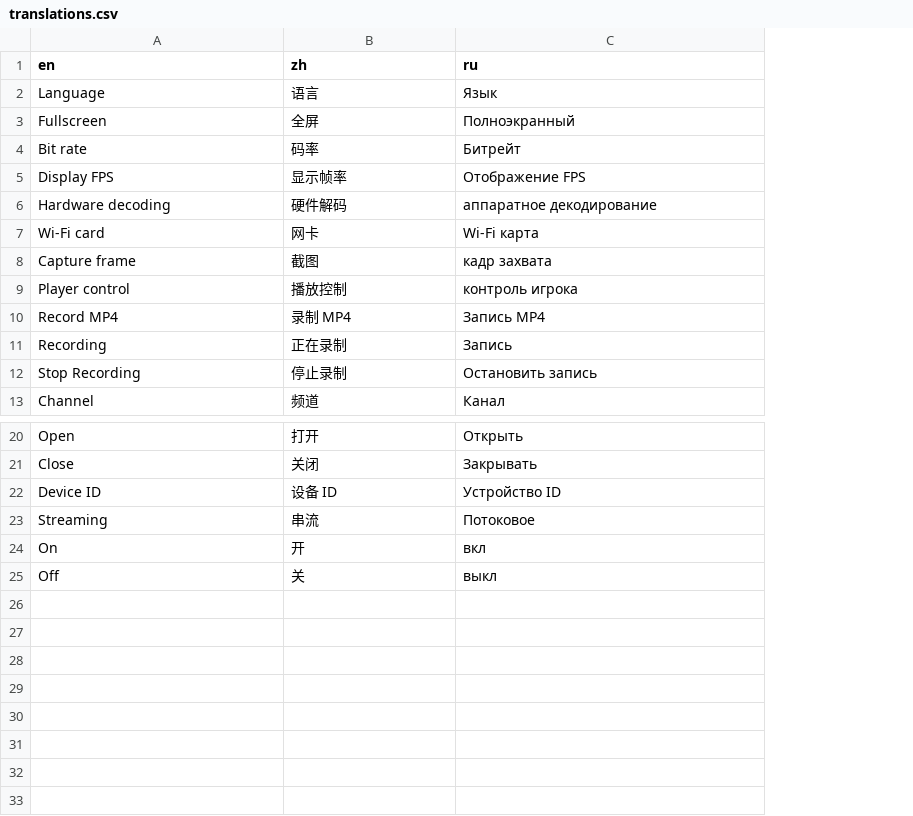
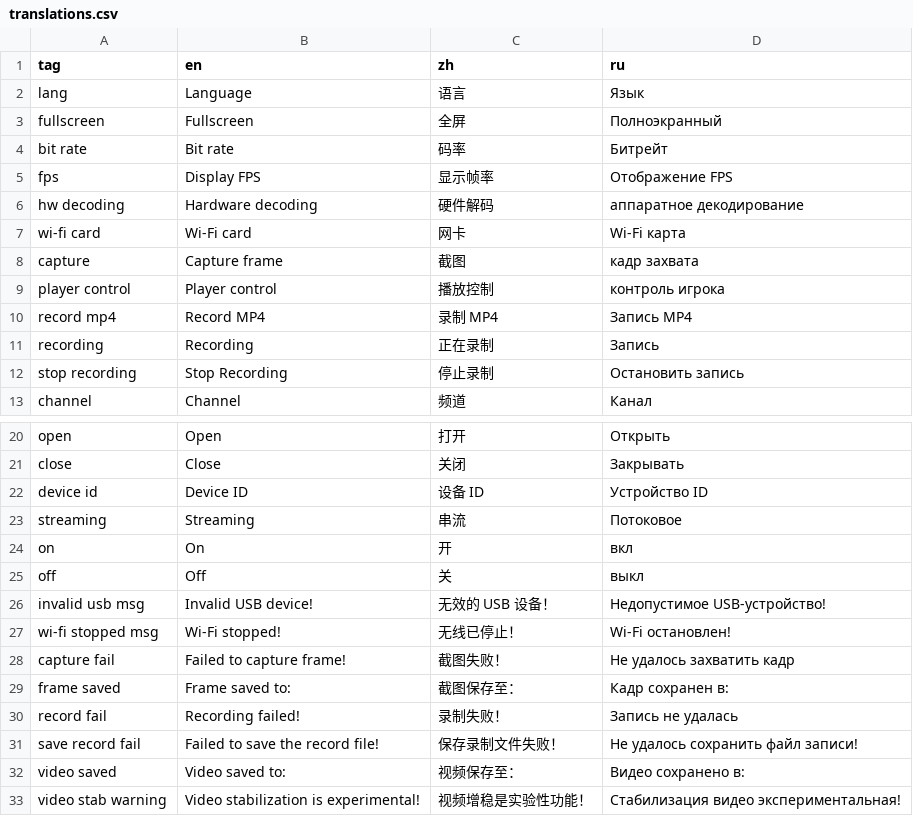
Before and after one commit to goredhawk/aviateur, a CSV file: assets/translations.csv, drawn as a sheet; only a part is shown, gaps mark what is left out; the diff names each change by its address in the sheet, - before the commit and + after, or states it on an @@ line.

Commit message:
Complete tip translations

```diff
--- a/assets/translations.csv
+++ b/assets/translations.csv
+column A (tag), rows 2-13: lang | fullscreen | bit rate | fps | hw decoding | wi-fi card | capture | player control | record mp4 | recording | stop recording | channel; rows 20-25: open | close | device id | streaming | on | off
+row 26: invalid usb msg | Invalid USB device! | 无效的 USB 设备！ | Недопустимое USB-устройство!
+row 27: wi-fi stopped msg | Wi-Fi stopped! | 无线已停止！ | Wi-Fi остановлен!
+row 28: capture fail | Failed to capture frame! | 截图失败！ | Не удалось захватить кадр
+row 29: frame saved | Frame saved to: | 截图保存至： | Кадр сохранен в:
+row 30: record fail | Recording failed! | 录制失败！ | Запись не удалась
+row 31: save record fail | Failed to save the record file! | 保存录制文件失败！ | Не удалось сохранить файл записи!
+row 32: video saved | Video saved to: | 视频保存至： | Видео сохранено в:
+row 33: video stab warning | Video stabilization is experimental! | 视频增稳是实验性功能！ | Стабилизация видео экспериментальная!
```
Also changed, not shown: 5 other files.
